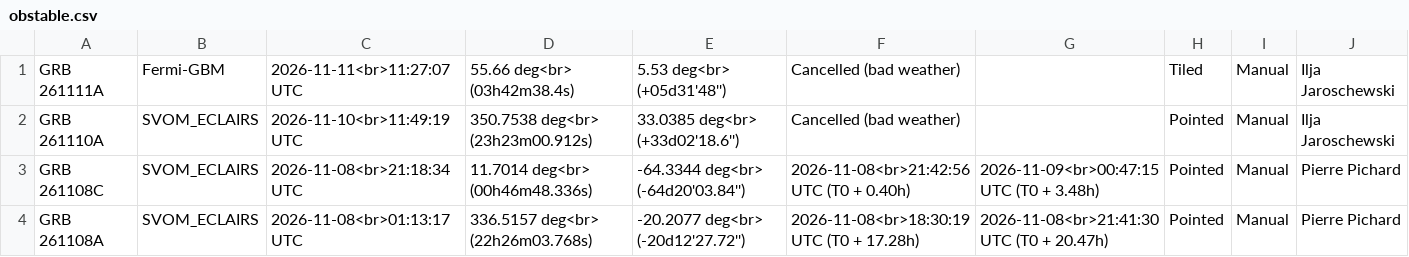
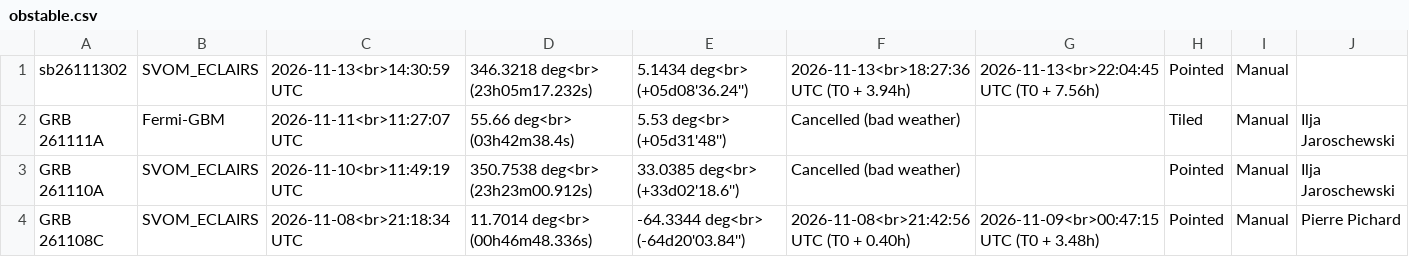
Before and after one commit to grbhess/grbhess.github.io, a CSV file: obstable.csv, drawn as a sheet; only a part is shown; the shorter side is filled out with more unchanged rows; the diff names each change by its address in the sheet, - before the commit and + after, or states it on an @@ line.

Commit message:
adding GRB: sb26111302

```diff
--- a/obstable.csv
+++ b/obstable.csv
+row 1: sb26111302 | SVOM_ECLAIRS | 2026-11-13<br>14:30:59 UTC | 346.3218 deg<br> (23h05m17.232s) | 5.1434 deg<br> (+05d08'36.24'') | 2026-11-13<br>18:27:36 UTC (T0 + 3.94h) | 2026-11-13<br>22:04:45 UTC (T0 + 7.56h) | Pointed | Manual
```
